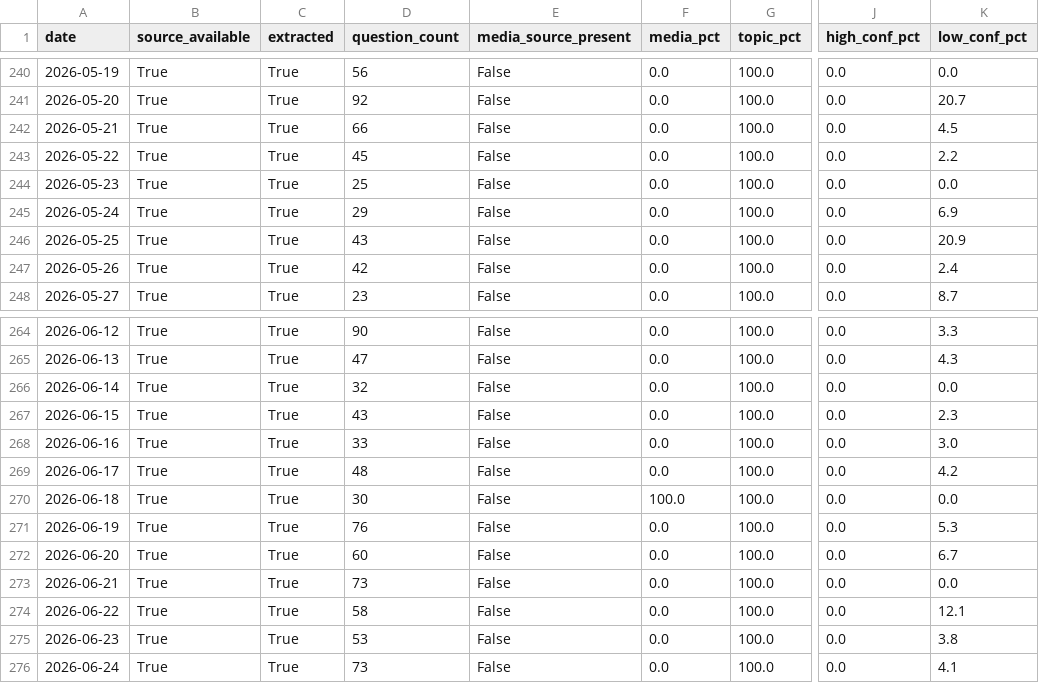
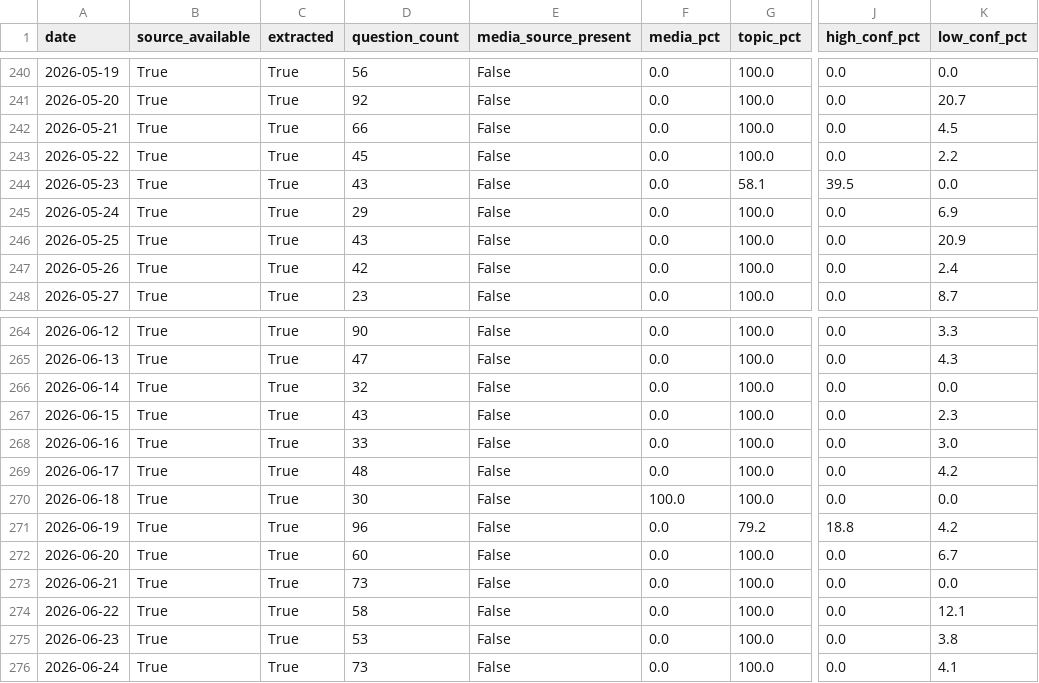
Before and after one commit to Saumay/kvizzing_questions_visualizer, a CSV file: v2/visualizer/static/data/backlog_tracking.csv, drawn as a sheet; only a part is shown, gaps mark what is left out; the diff covers the shown part only; the diff names each change by its address in the sheet, - before the commit and + after, or states it on an @@ line.

```diff
--- a/v2/visualizer/static/data/backlog_tracking.csv
+++ b/v2/visualizer/static/data/backlog_tracking.csv
-D244 (question_count): 25
+D244 (question_count): 43
-G244 (topic_pct): 100.0
+G244 (topic_pct): 58.1
-J244 (high_conf_pct): 0.0
+J244 (high_conf_pct): 39.5
-D271 (question_count): 76
+D271 (question_count): 96
-G271 (topic_pct): 100.0
+G271 (topic_pct): 79.2
-J271 (high_conf_pct): 0.0
+J271 (high_conf_pct): 18.8
-K271 (low_conf_pct): 5.3
+K271 (low_conf_pct): 4.2
```
Also changed, not shown: 1 added row and 81 edited cells elsewhere in this file, v2/backlog_tracking.csv, v2/session_backlog.csv, 30 other files.
